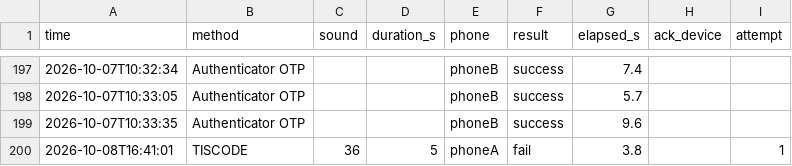
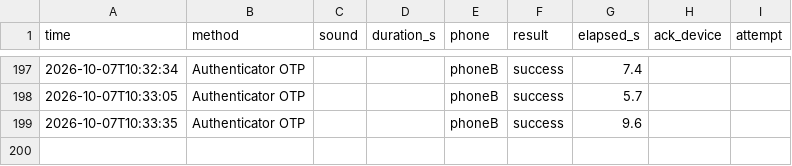
Before and after one commit to gmzsefer/tiscode-2fa-demo, a CSV file: results.csv, drawn as a sheet; only a part is shown, gaps mark what is left out; the diff names each change by its address in the sheet, - before the commit and + after, or states it on an @@ line.

Commit message:
Demo: show play-again and not-recognised buttons; remove a non-trial row from results.csv

```diff
--- a/results.csv
+++ b/results.csv
-row 200: 2026-10-08T16:41:01 | TISCODE | 36 | 5 | phoneA | fail | 3.8 |  | 1
```
Also changed, not shown: 1 other file.
